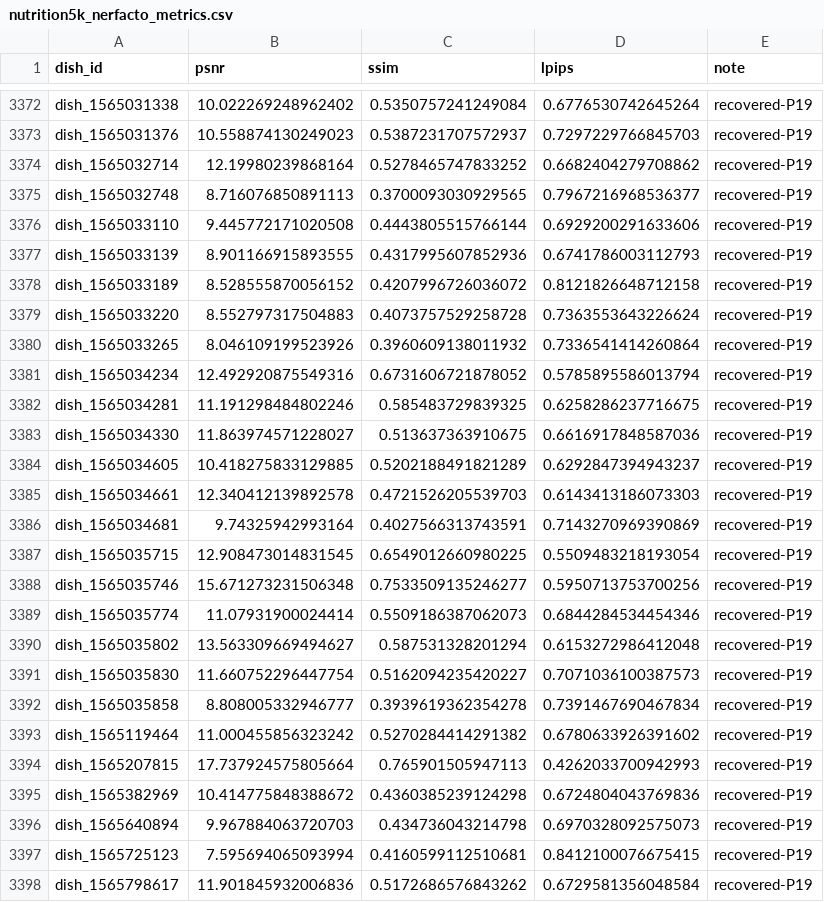
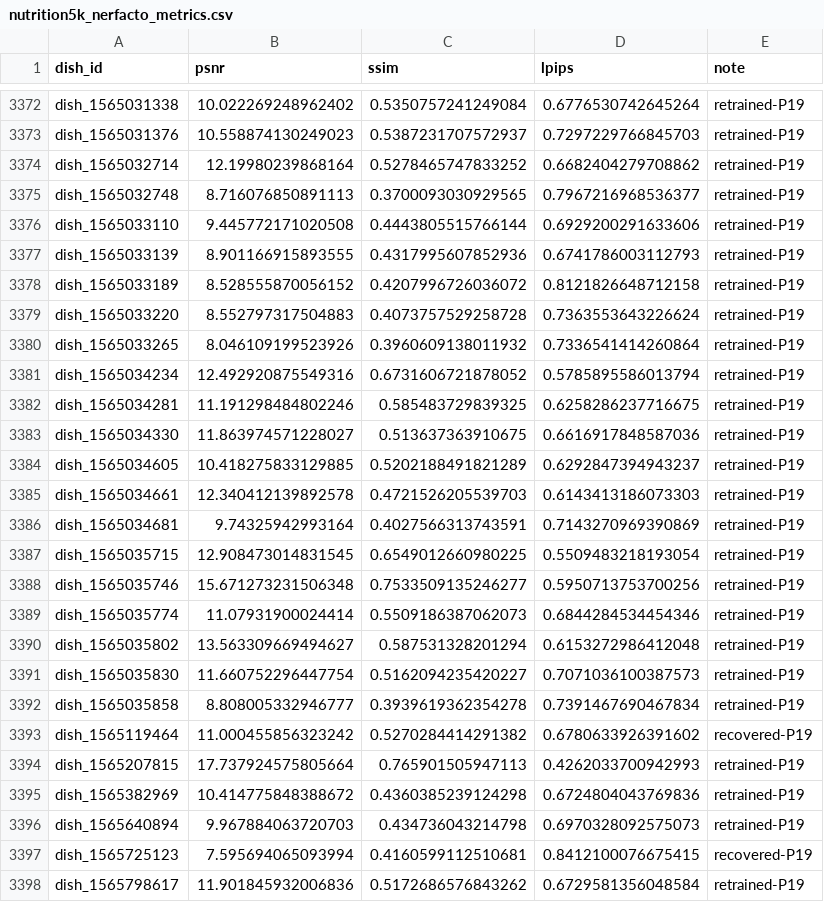
Before and after one commit to GCVCG/RASS, a CSV file: rass_kaggle_artifact_anonymous/rebuttal/method_logs/nutrition5k_nerfacto_metrics.csv, drawn as a sheet; only a part is shown, gaps mark what is left out; the diff covers the shown part only; the diff names each change by its address in the sheet, - before the commit and + after, or states it on an @@ line.

```diff
--- a/rass_kaggle_artifact_anonymous/rebuttal/method_logs/nutrition5k_nerfacto_metrics.csv
+++ b/rass_kaggle_artifact_anonymous/rebuttal/method_logs/nutrition5k_nerfacto_metrics.csv
-E3372:E3392 (note): recovered-P19
+E3372:E3392 (note): retrained-P19
-E3394:E3396 (note): recovered-P19
+E3394:E3396 (note): retrained-P19
-E3398 (note): recovered-P19
+E3398 (note): retrained-P19
```
Also changed, not shown: 148 edited cells elsewhere in this file, rebuttal/method_logs/nutrition5k_nerfacto_metrics.csv, 25 other files.
